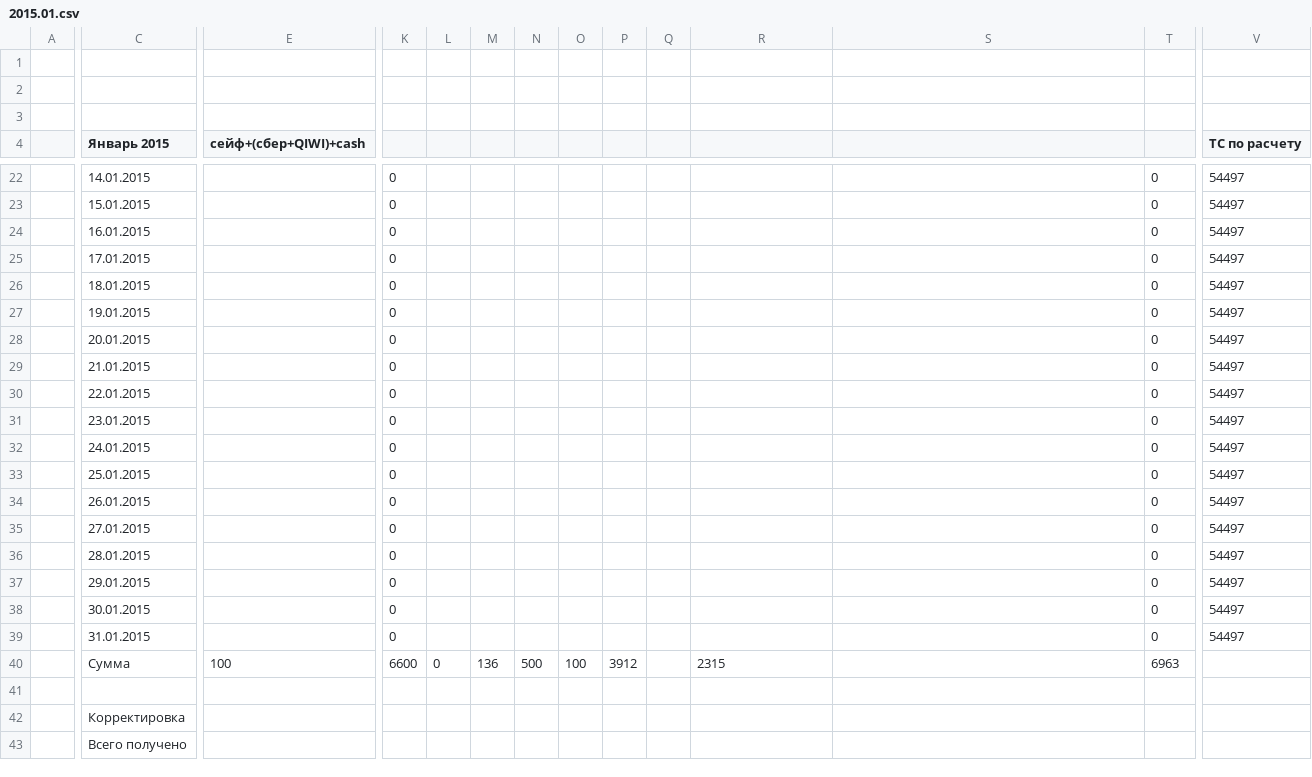
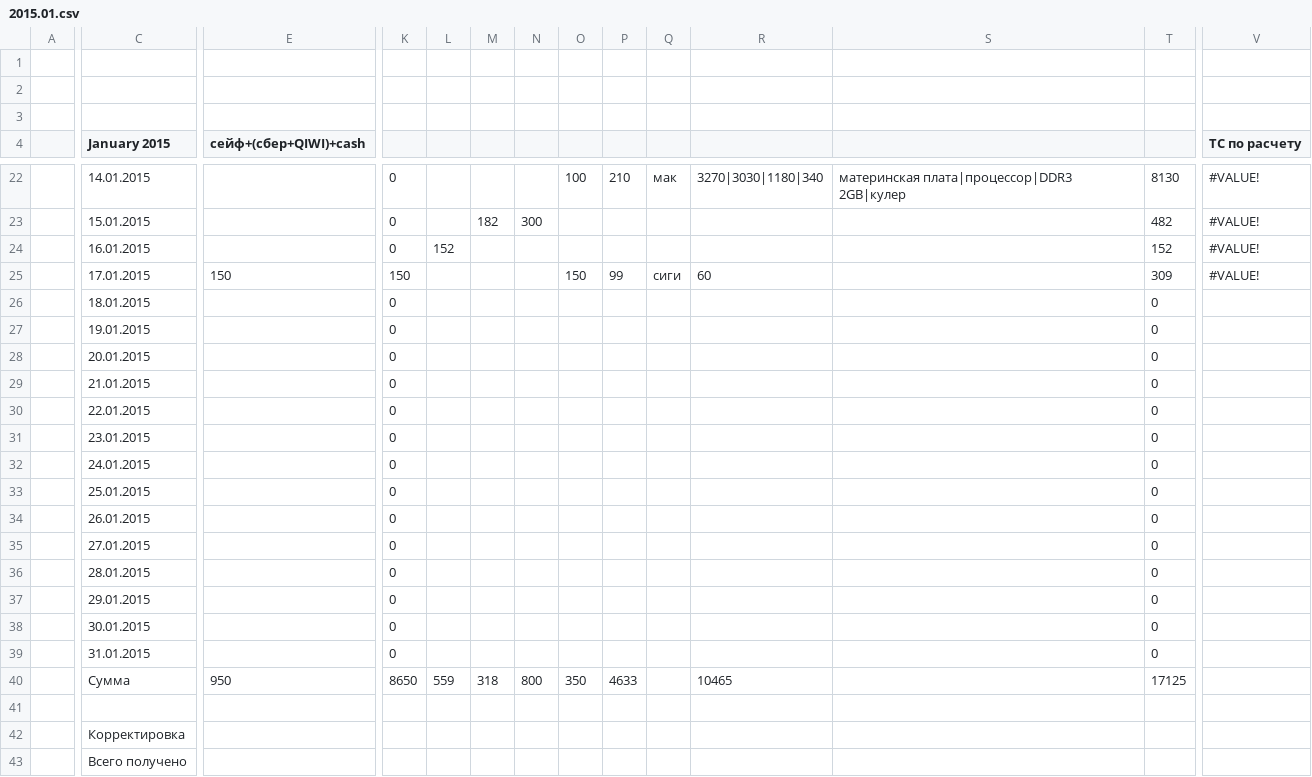
Before and after one commit to ilya-direct/wallet, a CSV file: finance_csv/2015.01.csv, drawn as a sheet; only a part is shown, gaps mark what is left out; the diff covers the shown part only; the diff names each change by its address in the sheet, - before the commit and + after, or states it on an @@ line.

```diff
--- a/finance_csv/2015.01.csv
+++ b/finance_csv/2015.01.csv
-C4: Январь 2015
+C4: January 2015
-O22: (empty)
+O22: 100
-P22: (empty)
+P22: 210
-Q22: (empty)
+Q22: мак
-R22: (empty)
+R22: 3270|3030|1180|340
-S22: (empty)
+S22: материнская плата|процессор|DDR3 2GB|кулер
-T22: 0
+T22: 8130
-V22:V25 (ТС по расчету): 54497
+V22:V25 (ТС по расчету): #VALUE!
-M23: (empty)
+M23: 182
-N23: (empty)
+N23: 300
-T23: 0
+T23: 482
-L24: (empty)
+L24: 152
-T24: 0
+T24: 152
-E25 (сейф+(сбер+QIWI)+cash): (empty)
+E25 (сейф+(сбер+QIWI)+cash): 150
-K25: 0
+K25: 150
-O25: (empty)
+O25: 150
-P25: (empty)
+P25: 99
-Q25: (empty)
+Q25: сиги
-R25: (empty)
+R25: 60
-T25: 0
+T25: 309
-V26:V39 (ТС по расчету): 54497
+V26:V39 (ТС по расчету): (empty)
-E40 (сейф+(сбер+QIWI)+cash): 100
+E40 (сейф+(сбер+QIWI)+cash): 950
-K40: 6600
+K40: 8650
-L40: 0
+L40: 559
-M40: 136
+M40: 318
-N40: 500
+N40: 800
-O40: 100
+O40: 350
-P40: 3912
+P40: 4633
-R40: 2315
+R40: 10465
-T40: 6963
+T40: 17125
```
Also changed, not shown: 42 edited cells elsewhere in this file, finance_csv/2014.01.csv, finance_csv/2014.02.csv, 13 other files.
